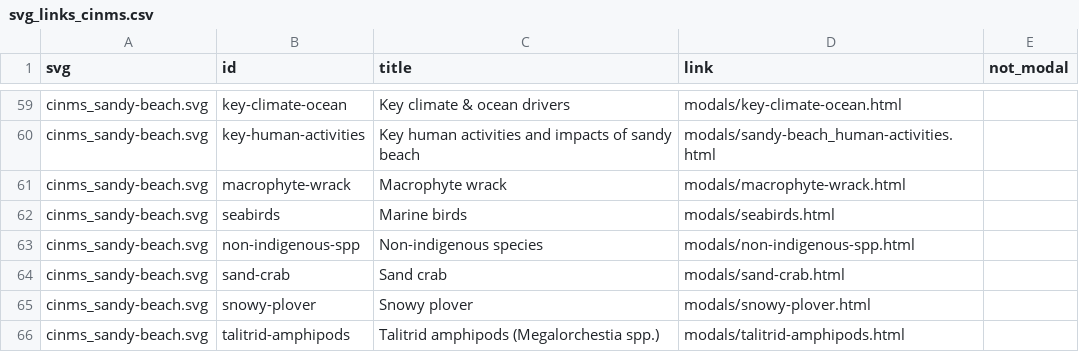
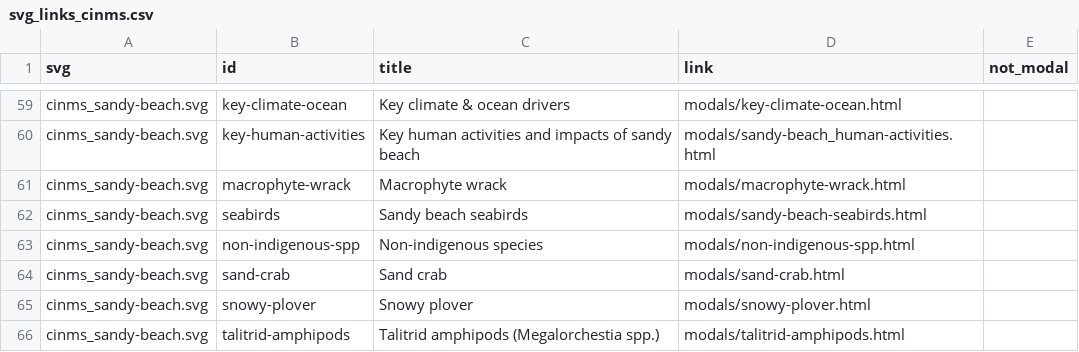
Before and after one commit to noaa-onms/cinms, a CSV file: svg/svg_links_cinms.csv, drawn as a sheet; only a part is shown, gaps mark what is left out.

Commit message:
Added sandy seabird modal window

```diff
--- a/svg/svg_links_cinms.csv
+++ b/svg/svg_links_cinms.csv
@@ -61,3 +61,3 @@ cinms_sandy-beach.svg,key-human-activities,Key human activities and impacts of s
 cinms_sandy-beach.svg,macrophyte-wrack,Macrophyte wrack,modals/macrophyte-wrack.html,
-cinms_sandy-beach.svg,seabirds,Marine birds,modals/seabirds.html,
+cinms_sandy-beach.svg,seabirds,Sandy beach seabirds,modals/sandy-beach-seabirds.html,
 cinms_sandy-beach.svg,non-indigenous-spp,Non-indigenous species,modals/non-indigenous-spp.html,
```
Also changed, not shown: 2 other files.
